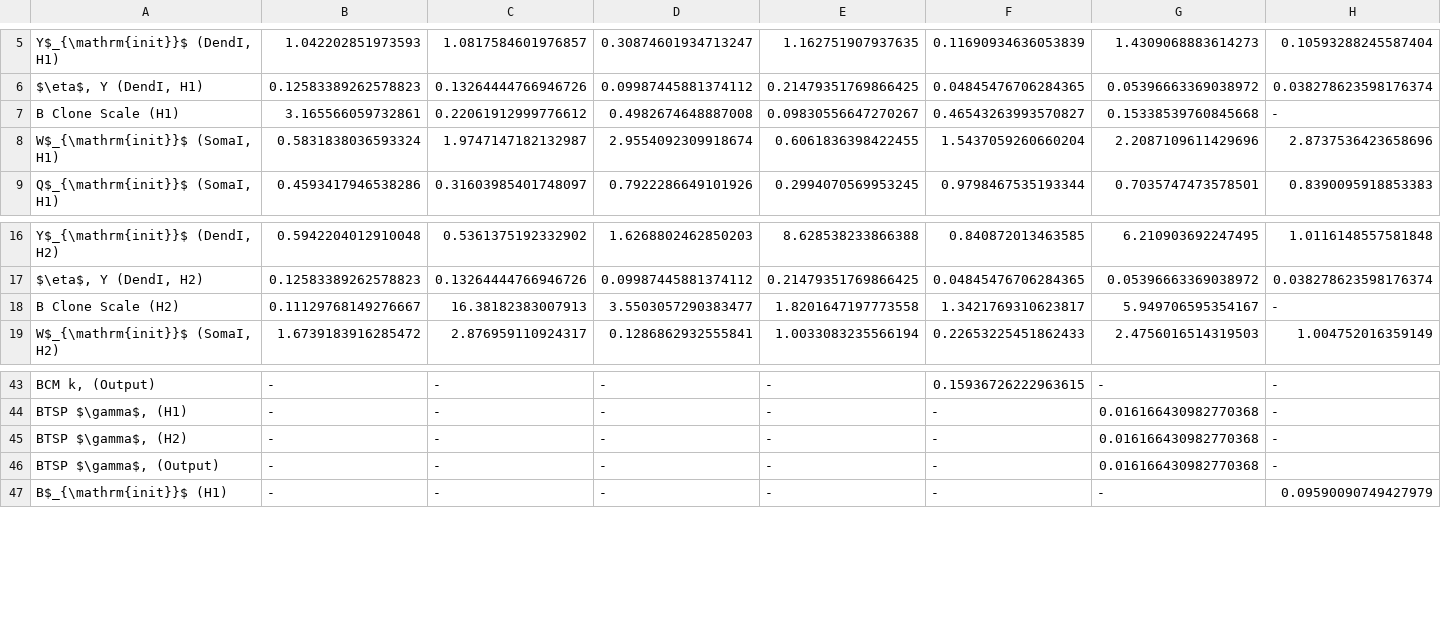
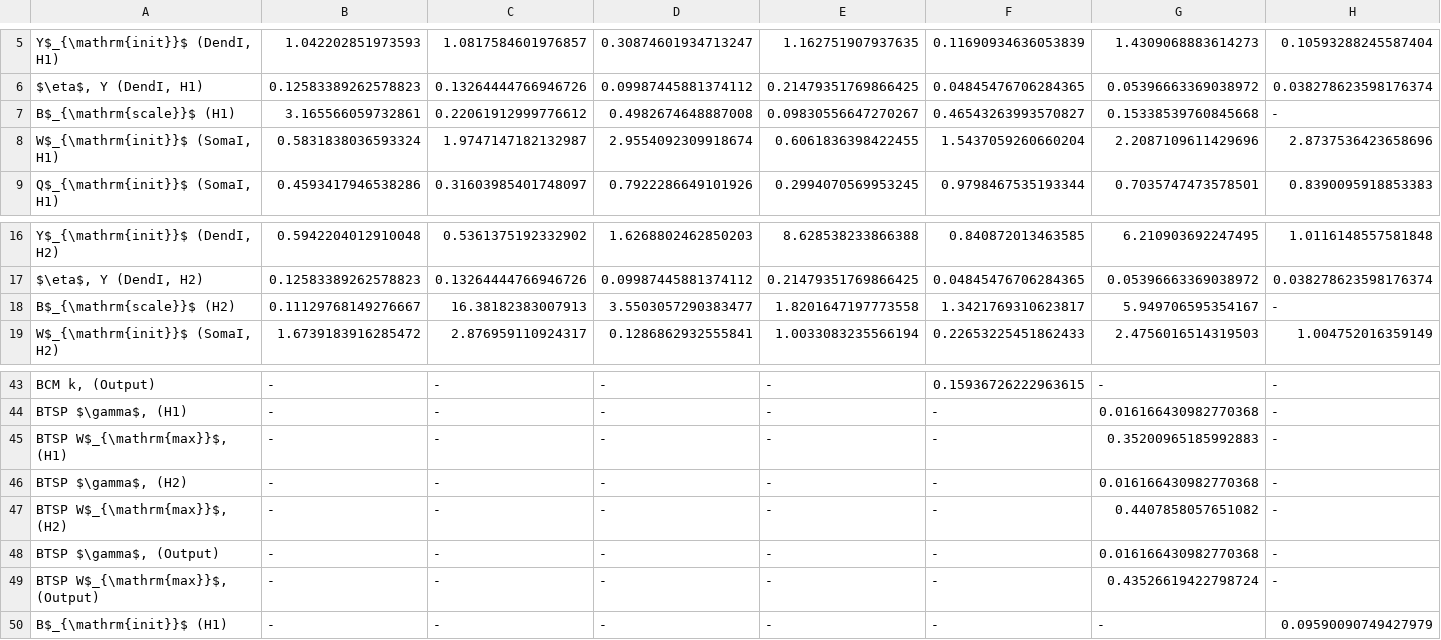
Before and after one commit to Milstein-Lab/EIANN, a CSV file: EIANN/FigT3_mnist_hyperparams2.csv, drawn as a sheet; only a part is shown, gaps mark what is left out; rows hold the shown columns only; the diff names each change by its address in the sheet, - before the commit and + after, or states it on an @@ line.

Commit message:
updated hyperparams table

```diff
--- a/EIANN/FigT3_mnist_hyperparams2.csv
+++ b/EIANN/FigT3_mnist_hyperparams2.csv
-A7: B Clone Scale (H1)
+A7: B$_{\mathrm{scale}}$ (H1)
-A18: B Clone Scale (H2)
+A18: B$_{\mathrm{scale}}$ (H2)
+row 45: BTSP W$_{\mathrm{max}}$, (H1) | - | - | - | - | - | 0.35200965185992883 | -
+row 47: BTSP W$_{\mathrm{max}}$, (H2) | - | - | - | - | - | 0.4407858057651082 | -
+row 49: BTSP W$_{\mathrm{max}}$, (Output) | - | - | - | - | - | 0.43526619422798724 | -
```
Also changed, not shown: EIANN/FigT4_spiral_hyperparams.csv, 1 other file.
